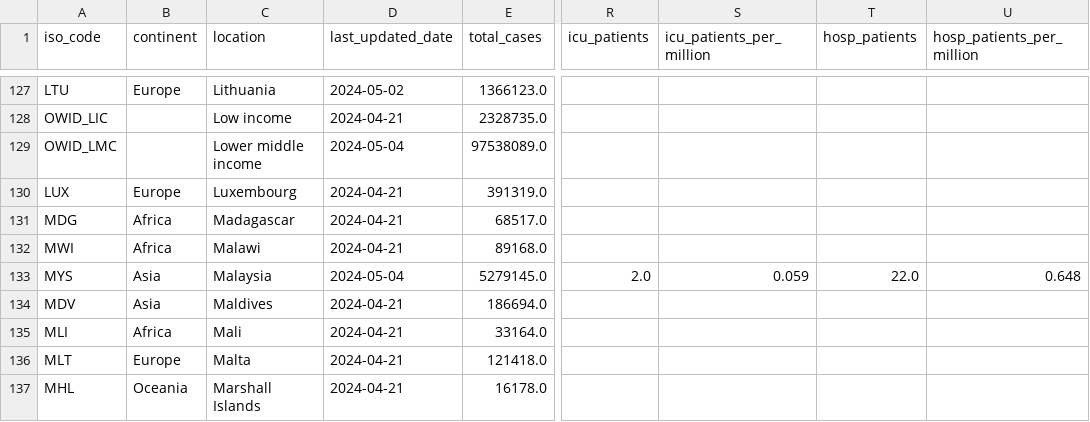
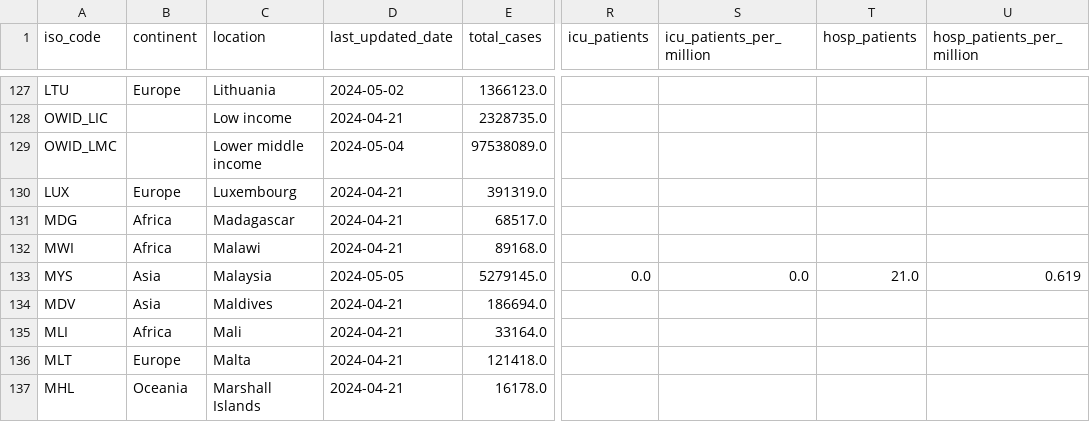
Before and after one commit to lesterholy/covid-19-data, a CSV file: public/data/latest/owid-covid-latest.csv, drawn as a sheet; only a part is shown, gaps mark what is left out; the diff names each change by its address in the sheet, - before the commit and + after, or states it on an @@ line.

Commit message:
data(megafile): automated update

```diff
--- a/public/data/latest/owid-covid-latest.csv
+++ b/public/data/latest/owid-covid-latest.csv
-D133 (last_updated_date): 2024-05-04
+D133 (last_updated_date): 2024-05-05
-R133 (icu_patients): 2.0
+R133 (icu_patients): 0.0
-S133 (icu_patients_per_million): 0.059
+S133 (icu_patients_per_million): 0.0
-T133 (hosp_patients): 22.0
+T133 (hosp_patients): 21.0
-U133 (hosp_patients_per_million): 0.648
+U133 (hosp_patients_per_million): 0.619
```
Also changed, not shown: 8 other files.
